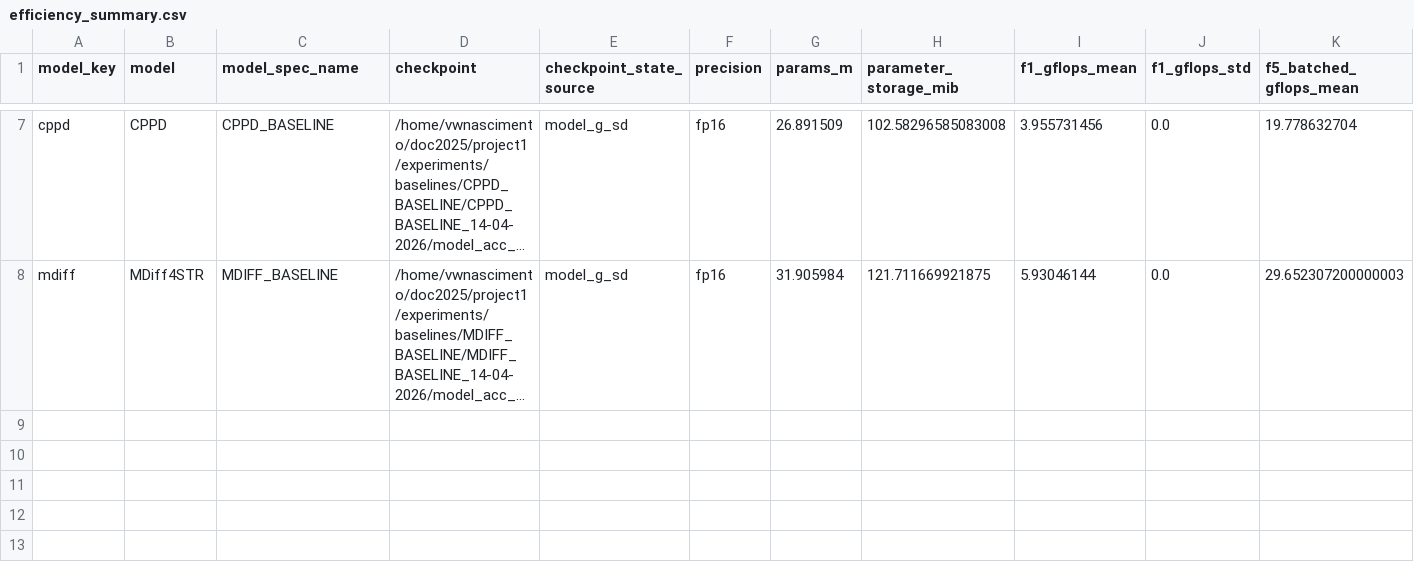
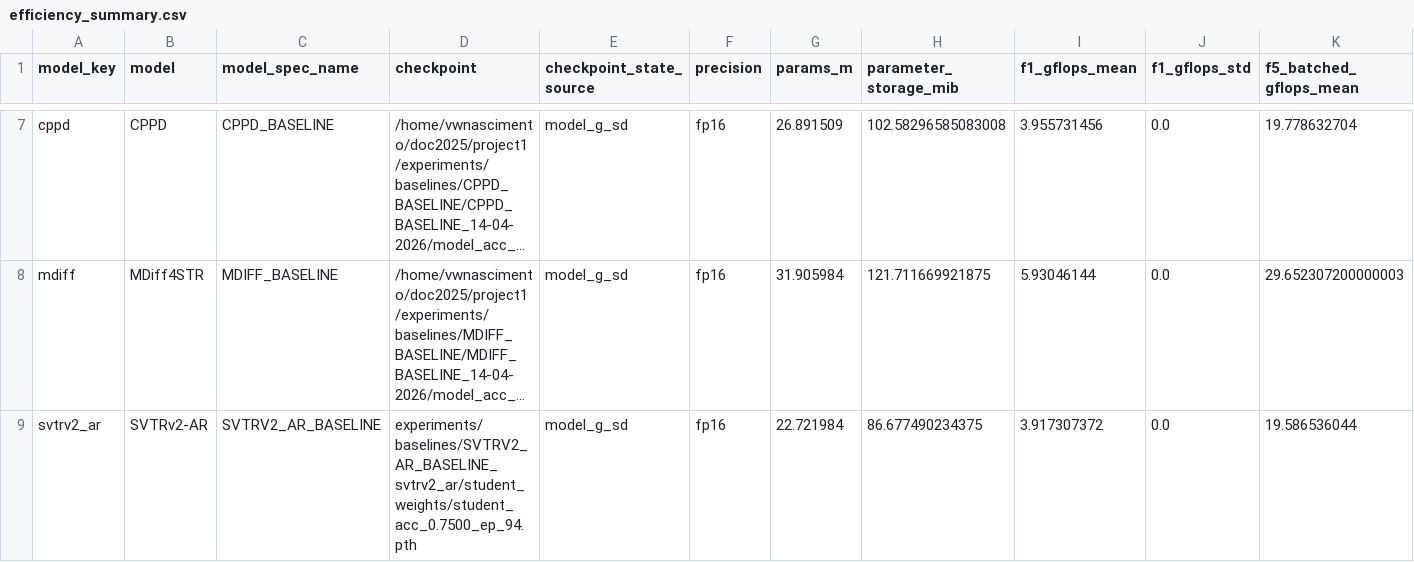
Before and after one commit to valfride/SSViT-LRLPR, a CSV file: experiments/revision_eval/reviewer1/01_efficiency/results/efficiency_summary.csv, drawn as a sheet; only a part is shown, gaps mark what is left out; long unchanged cells end in …; rows hold the shown columns only; the diff names each change by its address in the sheet, - before the commit and + after, or states it on an @@ line.

Commit message:
benchmark: add SVTRv2-AR efficiency results

```diff
--- a/experiments/revision_eval/reviewer1/01_efficiency/results/efficiency_summary.csv
+++ b/experiments/revision_eval/reviewer1/01_efficiency/results/efficiency_summary.csv
+row 9: svtrv2_ar | SVTRv2-AR | SVTRV2_AR_BASELINE | experiments/baselines/SVTRV2_AR_BASELINE_svtrv2_ar/student_weights/student_acc_0.7500_ep_94.pth | model_g_sd | fp16 | 22.721984 | 86.677490234375 | 3.917307372 | 0.0 | 19.586536044
```
Also changed, not shown: 3 other files.
